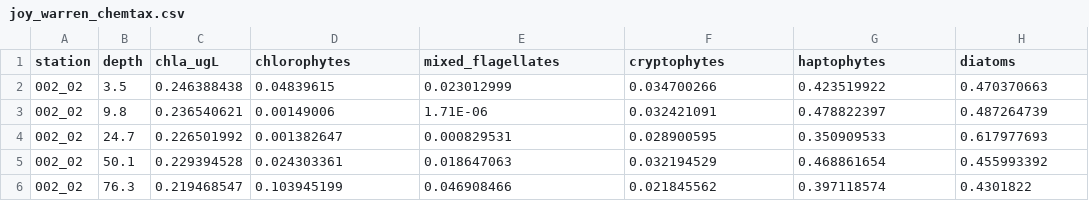
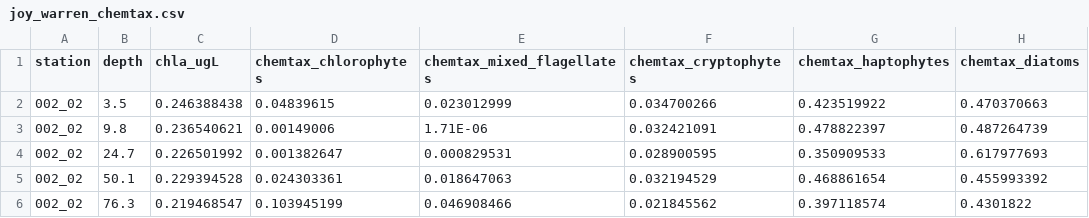
Before and after one commit to ayushnag/sophy, a CSV file: data/in/datasets/modified/joy_warren_chemtax.csv, drawn as a sheet; only a part is shown.

```diff
--- a/data/in/datasets/modified/joy_warren_chemtax.csv
+++ b/data/in/datasets/modified/joy_warren_chemtax.csv
@@ -1,2 +1,2 @@
-station,depth,chla_ugL,chlorophytes,mixed_flagellates,cryptophytes,haptophytes,diatoms
+station,depth,chla_ugL,chemtax_chlorophytes,chemtax_mixed_flagellates,chemtax_cryptophytes,chemtax_haptophytes,chemtax_diatoms
 002_02,3.5,0.246388438,0.04839615,0.023012999,0.034700266,0.423519922,0.470370663
```
Also changed, not shown: 30 other files.
